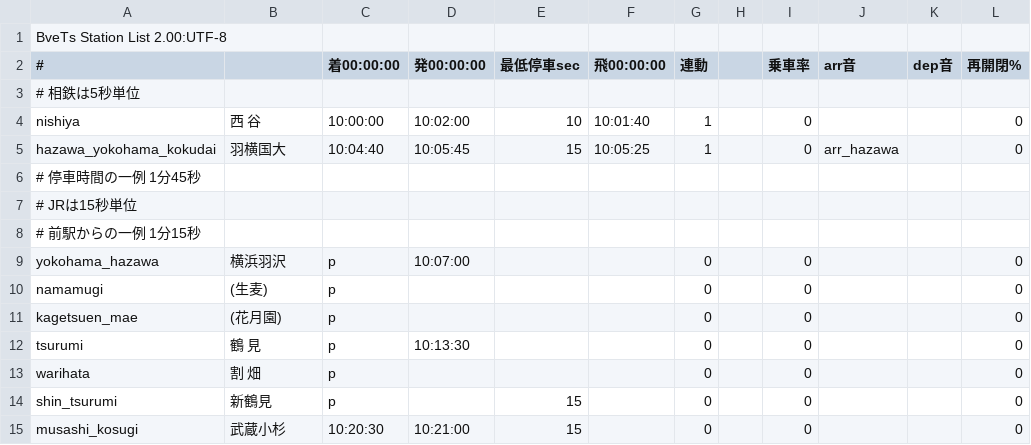
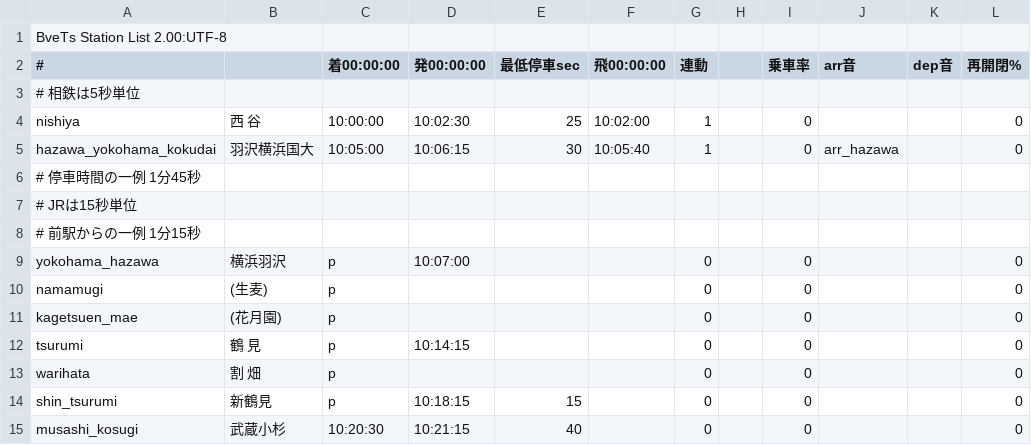
Before and after one commit to p4ken/sj-map, a CSV file: track/stations.csv, drawn as a sheet; only a part is shown; the diff names each change by its address in the sheet, - before the commit and + after, or states it on an @@ line.

Commit message:
実際の走行ダイヤを反映

```diff
--- a/track/stations.csv
+++ b/track/stations.csv
-D4 (発00:00:00): 10:02:00
+D4 (発00:00:00): 10:02:30
-E4 (最低停車sec): 10
+E4 (最低停車sec): 25
-F4 (飛00:00:00): 10:01:40
+F4 (飛00:00:00): 10:02:00
-B5: 羽横国大
+B5: 羽沢横浜国大
-C5 (着00:00:00): 10:04:40
+C5 (着00:00:00): 10:05:00
-D5 (発00:00:00): 10:05:45
+D5 (発00:00:00): 10:06:15
-E5 (最低停車sec): 15
+E5 (最低停車sec): 30
-F5 (飛00:00:00): 10:05:25
+F5 (飛00:00:00): 10:05:40
-D12 (発00:00:00): 10:13:30
+D12 (発00:00:00): 10:14:15
-D14 (発00:00:00): (empty)
+D14 (発00:00:00): 10:18:15
-D15 (発00:00:00): 10:21:00
+D15 (発00:00:00): 10:21:15
-E15 (最低停車sec): 15
+E15 (最低停車sec): 40
```
